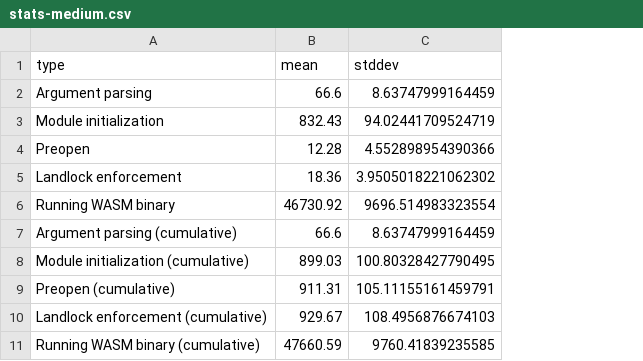
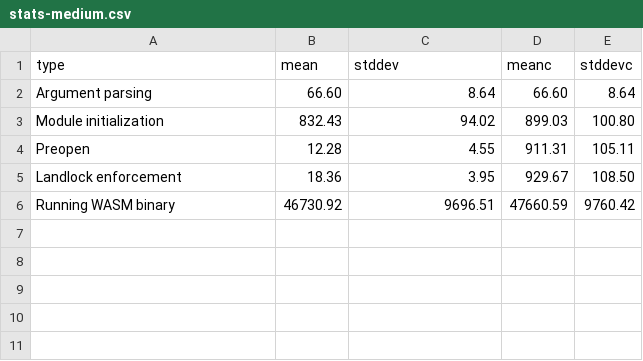
Before and after one commit to micheleberetta98/rust-wasm-landlock, a CSV file: perf-results/stats-medium.csv, drawn as a sheet; removed rows and columns are numbered as before the commit, all else as after; the diff names each change by its address in the sheet, - before the commit and + after, or states it on an @@ line.

```diff
--- a/perf-results/stats-medium.csv
+++ b/perf-results/stats-medium.csv
+column D (meanc), rows 2-6: 66.60 | 899.03 | 911.31 | 929.67 | 47660.59
+column E (stddevc), rows 2-6: 8.64 | 100.80 | 105.11 | 108.50 | 9760.42
-B2 (mean): 66.6
+B2 (mean): 66.60
-C2 (stddev): 8.63747999164459
+C2 (stddev): 8.64
-C3 (stddev): 94.02441709524719
+C3 (stddev): 94.02
-C4 (stddev): 4.552898954390366
+C4 (stddev): 4.55
-C5 (stddev): 3.9505018221062302
+C5 (stddev): 3.95
-C6 (stddev): 9696.514983323554
+C6 (stddev): 9696.51
-row 7: Argument parsing (cumulative) | 66.6 | 8.63747999164459
-row 8: Module initialization (cumulative) | 899.03 | 100.80328427790495
-row 9: Preopen (cumulative) | 911.31 | 105.11155161459791
-row 10: Landlock enforcement (cumulative) | 929.67 | 108.4956876674103
-row 11: Running WASM binary (cumulative) | 47660.59 | 9760.41839235585
```
Also changed, not shown: perf-results/stats-simple.csv, 5 other files.
